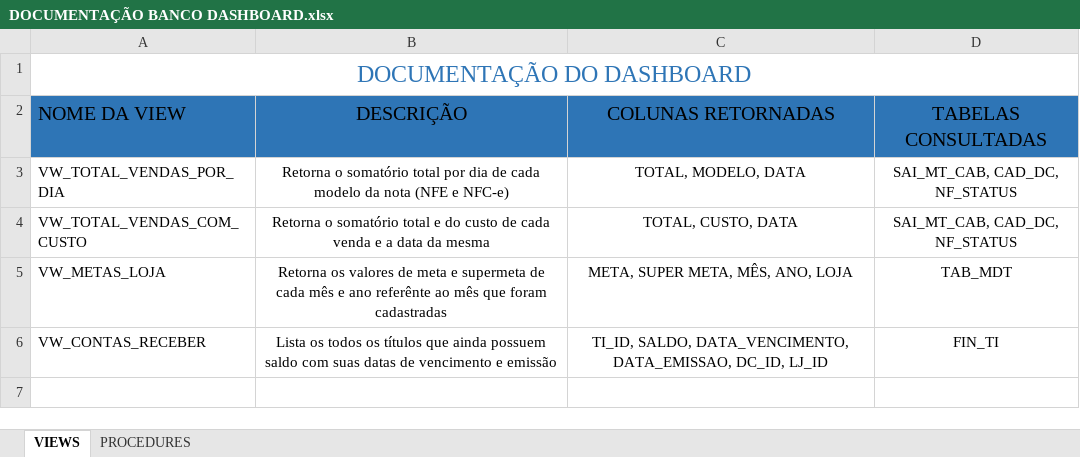
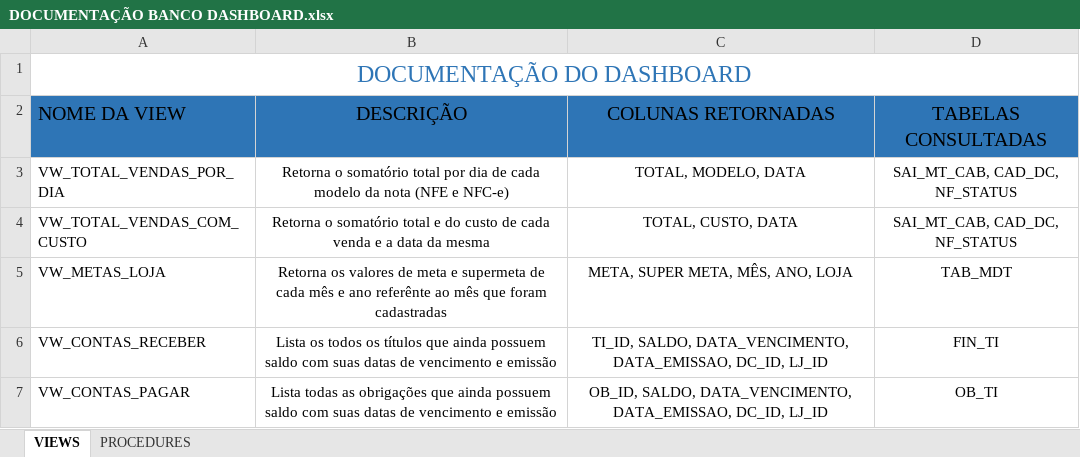
Before and after one commit to HerlissonJordane/DASHBOARD, an Excel workbook: DOCUMENTAÇÃO BANCO DASHBOARD.xlsx, sheet VIEWS, drawn as a sheet; values as stored, in another font and other column widths than the file's, no borders; the diff names each change by its address in the sheet, - before the commit and + after, or states it on an @@ line.

Commit message:
Contas a pagar
Implementação do contas a Pagar e suas funcionalidades.

```diff
--- a/DOCUMENTAÇÃO BANCO DASHBOARD.xlsx (sheet VIEWS)
+++ b/DOCUMENTAÇÃO BANCO DASHBOARD.xlsx (sheet VIEWS)
+row 7: VW_CONTAS_PAGAR | Lista todas as obrigações que ainda possuem saldo com suas datas de vencimento e emissão | OB_ID, SALDO, DATA_VENCIMENTO, DATA_EMISSAO, DC_ID, LJ_ID | OB_TI
```
Also changed, not shown: sheet PROCEDURES, 4 other files.
